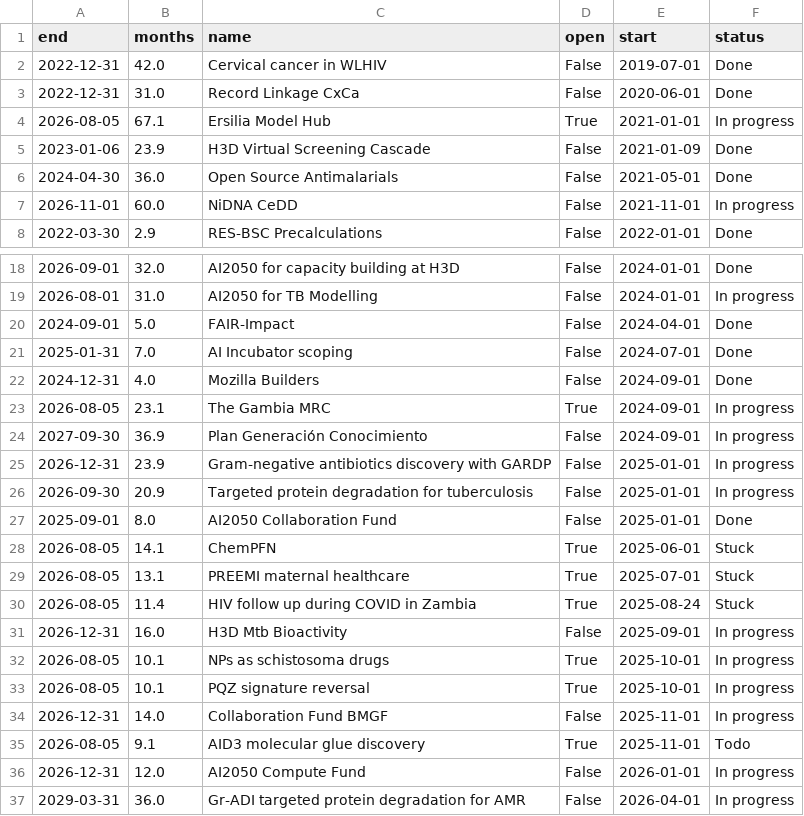
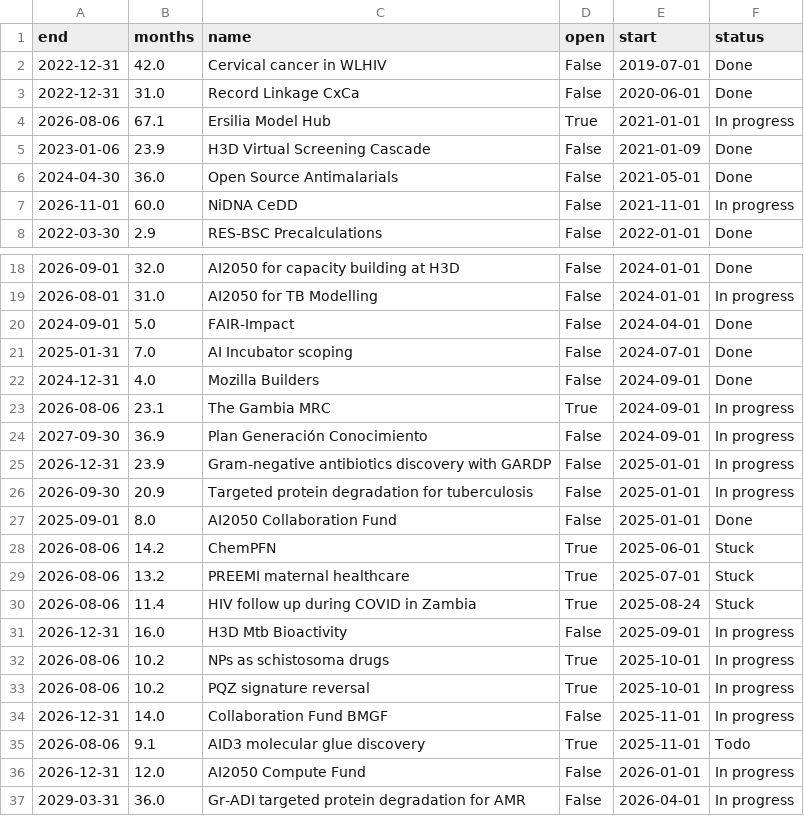
Before and after one commit to ersilia-os/ersilia-stats, a CSV file: site/data/tables/projects_timeline.csv, drawn as a sheet; only a part is shown, gaps mark what is left out.

```diff
--- a/site/data/tables/projects_timeline.csv
+++ b/site/data/tables/projects_timeline.csv
@@ -3,3 +3,3 @@ end,months,name,open,start,status
 2022-12-31,31.0,Record Linkage CxCa,False,2020-06-01,Done
-2026-08-05,67.1,Ersilia Model Hub,True,2021-01-01,In progress
+2026-08-06,67.1,Ersilia Model Hub,True,2021-01-01,In progress
 2023-01-06,23.9,H3D Virtual Screening Cascade,False,2021-01-09,Done
@@ -22,3 +22,3 @@ end,months,name,open,start,status
 2024-12-31,4.0,Mozilla Builders,False,2024-09-01,Done
-2026-08-05,23.1,The Gambia MRC,True,2024-09-01,In progress
+2026-08-06,23.1,The Gambia MRC,True,2024-09-01,In progress
 2027-09-30,36.9,Plan Generación Conocimiento,False,2024-09-01,In progress
@@ -27,10 +27,10 @@ end,months,name,open,start,status
 2025-09-01,8.0,AI2050 Collaboration Fund,False,2025-01-01,Done
-2026-08-05,14.1,ChemPFN,True,2025-06-01,Stuck
-2026-08-05,13.1,PREEMI maternal healthcare,True,2025-07-01,Stuck
-2026-08-05,11.4,HIV follow up during COVID in Zambia,True,2025-08-24,Stuck
+2026-08-06,14.2,ChemPFN,True,2025-06-01,Stuck
+2026-08-06,13.2,PREEMI maternal healthcare,True,2025-07-01,Stuck
+2026-08-06,11.4,HIV follow up during COVID in Zambia,True,2025-08-24,Stuck
 2026-12-31,16.0,H3D Mtb Bioactivity,False,2025-09-01,In progress
-2026-08-05,10.1,NPs as schistosoma drugs,True,2025-10-01,In progress
-2026-08-05,10.1,PQZ signature reversal,True,2025-10-01,In progress
+2026-08-06,10.2,NPs as schistosoma drugs,True,2025-10-01,In progress
+2026-08-06,10.2,PQZ signature reversal,True,2025-10-01,In progress
 2026-12-31,14.0,Collaboration Fund BMGF,False,2025-11-01,In progress
-2026-08-05,9.1,AID3 molecular glue discovery,True,2025-11-01,Todo
+2026-08-06,9.1,AID3 molecular glue discovery,True,2025-11-01,Todo
 2026-12-31,12.0,AI2050 Compute Fund,False,2026-01-01,In progress
```
Also changed, not shown: 5 other files.
